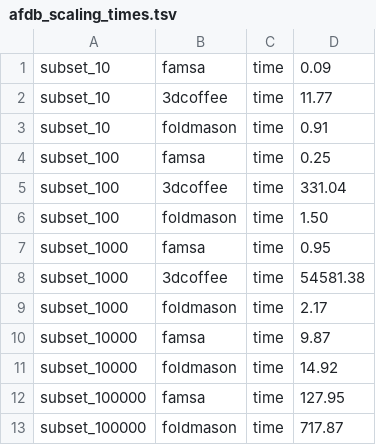
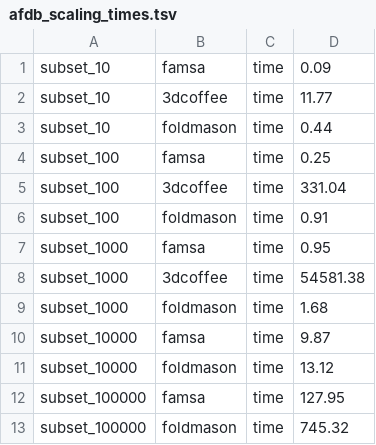
Before and after one commit to steineggerlab/foldmason-analysis, a TSV file: data/afdb_scaling_times.tsv, drawn as a sheet.

```diff
--- a/data/afdb_scaling_times.tsv
+++ b/data/afdb_scaling_times.tsv
@@ -2,12 +2,12 @@ subset_10	famsa	time	0.09
 subset_10	3dcoffee	time	11.77
-subset_10	foldmason	time	0.91
+subset_10	foldmason	time	0.44
 subset_100	famsa	time	0.25
 subset_100	3dcoffee	time	331.04
-subset_100	foldmason	time	1.50
+subset_100	foldmason	time	0.91
 subset_1000	famsa	time	0.95
 subset_1000	3dcoffee	time	54581.38
-subset_1000	foldmason	time	2.17
+subset_1000	foldmason	time	1.68
 subset_10000	famsa	time	9.87
-subset_10000	foldmason	time	14.92
+subset_10000	foldmason	time	13.12
 subset_100000	famsa	time	127.95
-subset_100000	foldmason	time	717.87
+subset_100000	foldmason	time	745.32
```
Also changed, not shown: data/afdb_scores.tsv, 17 other files.
